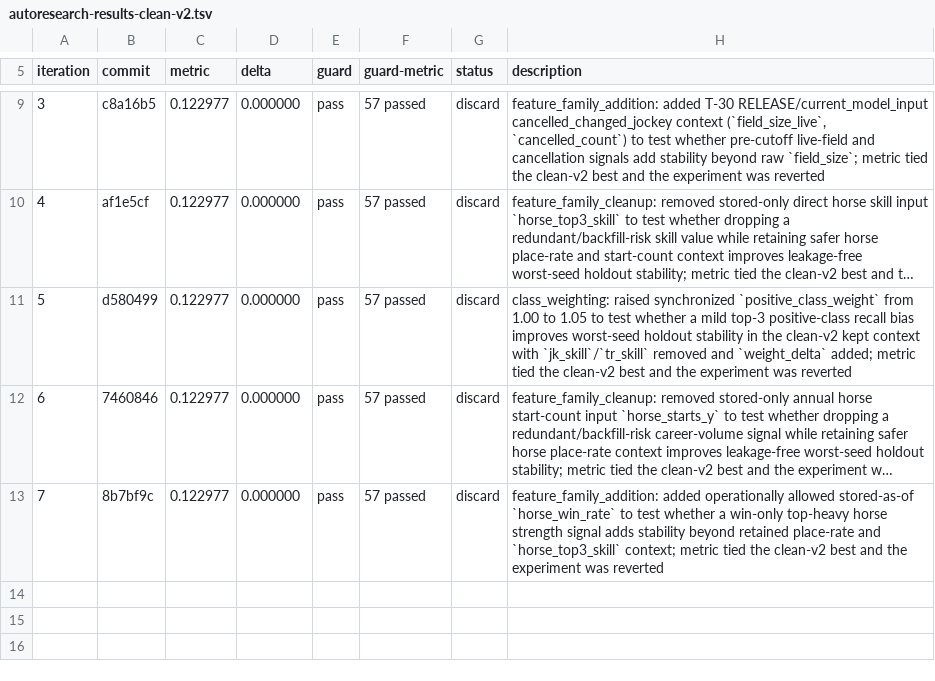
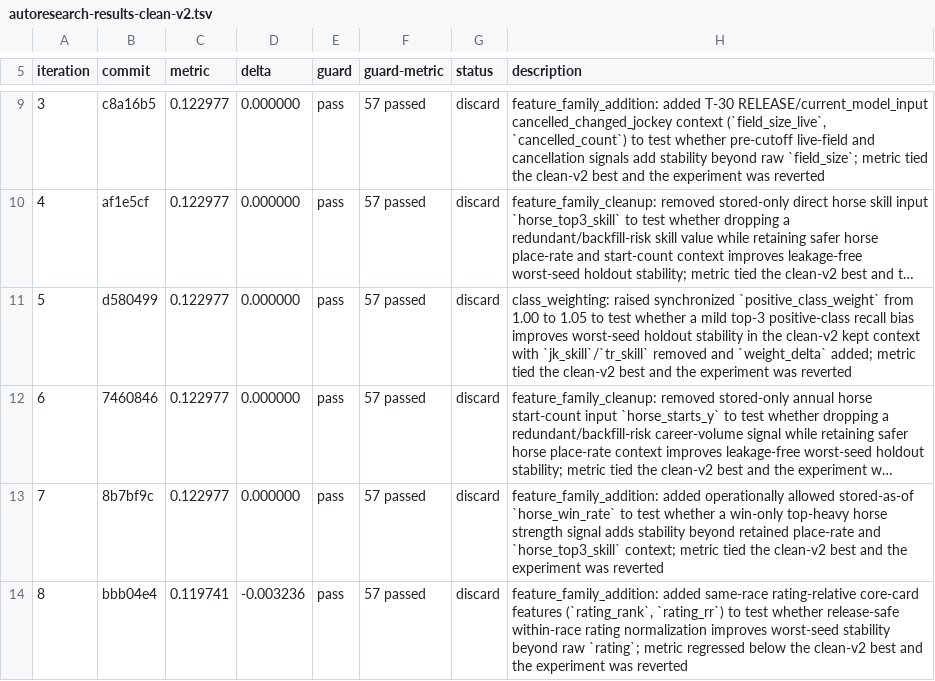
Before and after one commit to coyaSONG/kra-analysis, a TSV file: autoresearch-results-clean-v2.tsv, drawn as a sheet; only a part is shown, gaps mark what is left out; long unchanged cells end in ….

Commit message:
chore(autoresearch): log iteration 8 rating relative discard

```diff
--- a/autoresearch-results-clean-v2.tsv
+++ b/autoresearch-results-clean-v2.tsv
@@ -13 +13,2 @@ iteration	commit	metric	delta	guard	guard-metric	status	description
 7	8b7bf9c	0.122977	0.000000	pass	57 passed	discard	feature_family_addition: added operationally allowed stored-as-of `horse_win_rate` to test whether a win-only top-heavy horse strength signal adds stability beyond retained place-rate and `horse_top3_skill` context; metric tied the clean-v2 best and the experiment was reverted
+8	bbb04e4	0.119741	-0.003236	pass	57 passed	discard	feature_family_addition: added same-race rating-relative core-card features (`rating_rank`, `rating_rr`) to test whether release-safe within-race rating normalization improves worst-seed stability beyond raw `rating`; metric regressed below the clean-v2 best and the experiment was reverted
```
Also changed, not shown: 1 other file.
